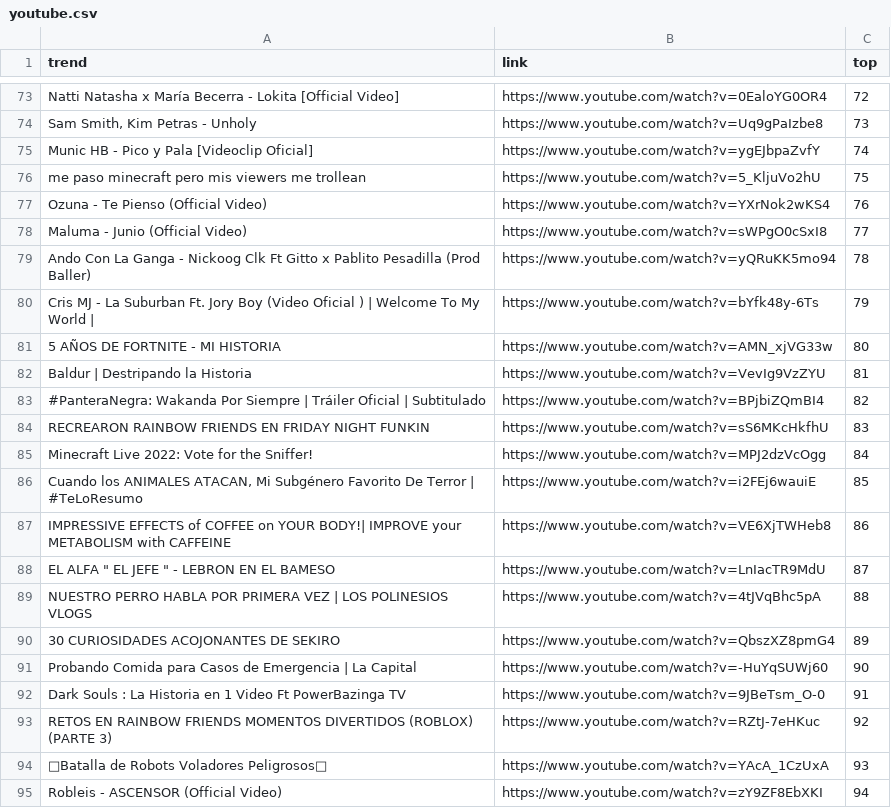
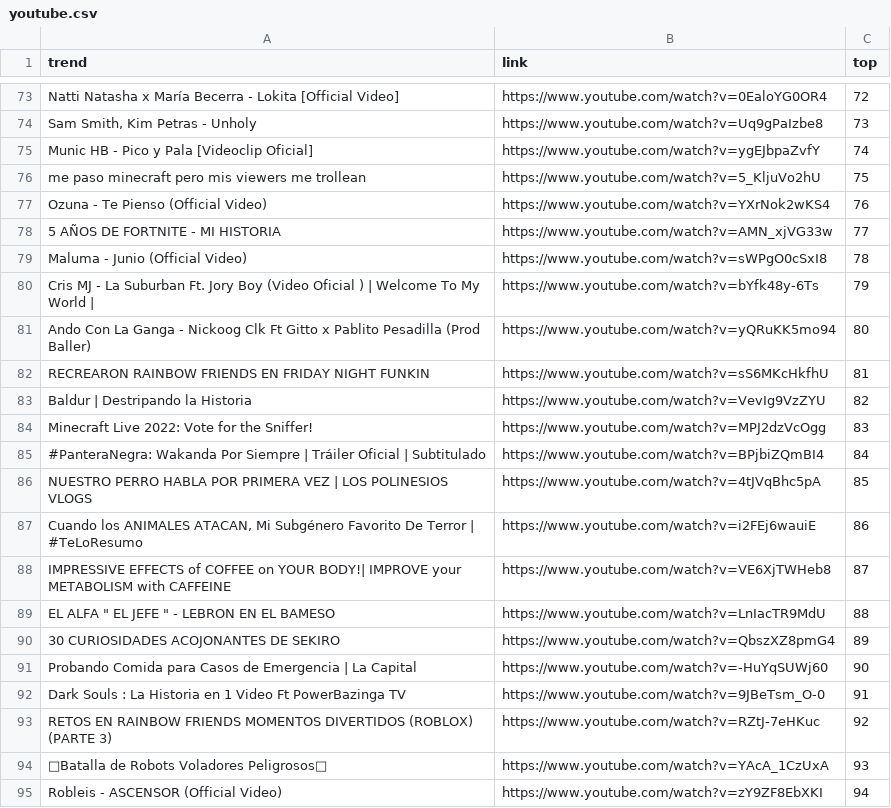
Before and after one commit to cristian-data-science/social_spider_app, a CSV file: resultados/youtube.csv, drawn as a sheet; only a part is shown, gaps mark what is left out; the diff covers the shown part only.

```diff
--- a/resultados/youtube.csv
+++ b/resultados/youtube.csv
@@ -77,14 +77,14 @@ me paso minecraft pero mis viewers me trollean,https://www.youtube.com/watch?v=5
 Ozuna - Te Pienso (Official Video),https://www.youtube.com/watch?v=YXrNok2wKS4,76
-Maluma - Junio (Official Video),https://www.youtube.com/watch?v=sWPgO0cSxI8,77
-Ando Con La Ganga - Nickoog Clk Ft Gitto x Pablito Pesadilla (Prod Baller),https://www.youtube.com/watch?v=yQRuKK5mo94,78
+5 AÑOS DE FORTNITE - MI HISTORIA,https://www.youtube.com/watch?v=AMN_xjVG33w,77
+Maluma - Junio (Official Video),https://www.youtube.com/watch?v=sWPgO0cSxI8,78
 Cris MJ - La Suburban Ft. Jory Boy (Video Oficial ) | Welcome To My World |,https://www.youtube.com/watch?v=bYfk48y-6Ts,79
-5 AÑOS DE FORTNITE - MI HISTORIA,https://www.youtube.com/watch?v=AMN_xjVG33w,80
-Baldur | Destripando la Historia,https://www.youtube.com/watch?v=VevIg9VzZYU,81
-#PanteraNegra: Wakanda Por Siempre | Tráiler Oficial | Subtitulado,https://www.youtube.com/watch?v=BPjbiZQmBI4,82
-RECREARON RAINBOW FRIENDS EN FRIDAY NIGHT FUNKIN,https://www.youtube.com/watch?v=sS6MKcHkfhU,83
-Minecraft Live 2022: Vote for the Sniffer!,https://www.youtube.com/watch?v=MPJ2dzVcOgg,84
-"Cuando los ANIMALES ATACAN, Mi Subgénero Favorito De Terror | #TeLoResumo",https://www.youtube.com/watch?v=i2FEj6wauiE,85
-IMPRESSIVE EFFECTS of COFFEE on YOUR BODY!| IMPROVE your METABOLISM with CAFFEINE,https://www.youtube.com/watch?v=VE6XjTWHeb8,86
-"EL ALFA "" EL JEFE "" - LEBRON EN EL BAMESO",https://www.youtube.com/watch?v=LnIacTR9MdU,87
-NUESTRO PERRO HABLA POR PRIMERA VEZ | LOS POLINESIOS VLOGS,https://www.youtube.com/watch?v=4tJVqBhc5pA,88
+Ando Con La Ganga - Nickoog Clk Ft Gitto x Pablito Pesadilla (Prod Baller),https://www.youtube.com/watch?v=yQRuKK5mo94,80
+RECREARON RAINBOW FRIENDS EN FRIDAY NIGHT FUNKIN,https://www.youtube.com/watch?v=sS6MKcHkfhU,81
+Baldur | Destripando la Historia,https://www.youtube.com/watch?v=VevIg9VzZYU,82
+Minecraft Live 2022: Vote for the Sniffer!,https://www.youtube.com/watch?v=MPJ2dzVcOgg,83
+#PanteraNegra: Wakanda Por Siempre | Tráiler Oficial | Subtitulado,https://www.youtube.com/watch?v=BPjbiZQmBI4,84
+NUESTRO PERRO HABLA POR PRIMERA VEZ | LOS POLINESIOS VLOGS,https://www.youtube.com/watch?v=4tJVqBhc5pA,85
+"Cuando los ANIMALES ATACAN, Mi Subgénero Favorito De Terror | #TeLoResumo",https://www.youtube.com/watch?v=i2FEj6wauiE,86
+IMPRESSIVE EFFECTS of COFFEE on YOUR BODY!| IMPROVE your METABOLISM with CAFFEINE,https://www.youtube.com/watch?v=VE6XjTWHeb8,87
+"EL ALFA "" EL JEFE "" - LEBRON EN EL BAMESO",https://www.youtube.com/watch?v=LnIacTR9MdU,88
 30 CURIOSIDADES ACOJONANTES DE SEKIRO,https://www.youtube.com/watch?v=QbszXZ8pmG4,89
```
Also changed, not shown: 72 edited cells elsewhere in this file, resultados/google.csv, resultados/twitter.csv.
